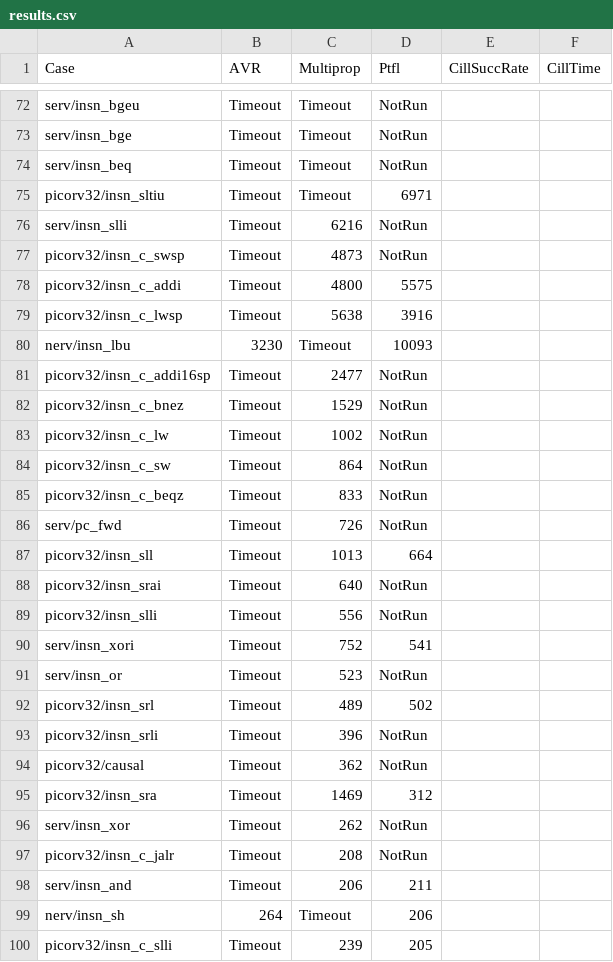
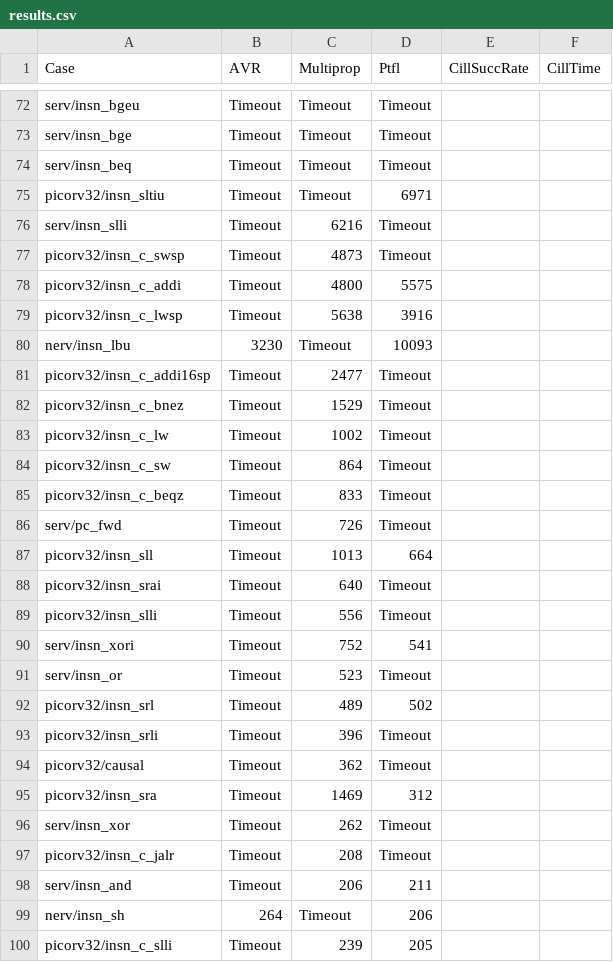
Before and after one commit to gipsyh/cill-exp, a CSV file: results.csv, drawn as a sheet; only a part is shown, gaps mark what is left out; the diff covers the shown part only; the diff names each change by its address in the sheet, - before the commit and + after, or states it on an @@ line.

```diff
--- a/results.csv
+++ b/results.csv
-D72:D74 (Ptfl): NotRun
+D72:D74 (Ptfl): Timeout
-D76:D77 (Ptfl): NotRun
+D76:D77 (Ptfl): Timeout
-D81:D86 (Ptfl): NotRun
+D81:D86 (Ptfl): Timeout
-D88:D89 (Ptfl): NotRun
+D88:D89 (Ptfl): Timeout
-D91 (Ptfl): NotRun
+D91 (Ptfl): Timeout
-D93:D94 (Ptfl): NotRun
+D93:D94 (Ptfl): Timeout
-D96:D97 (Ptfl): NotRun
+D96:D97 (Ptfl): Timeout
```
Also changed, not shown: 68 edited cells elsewhere in this file.
